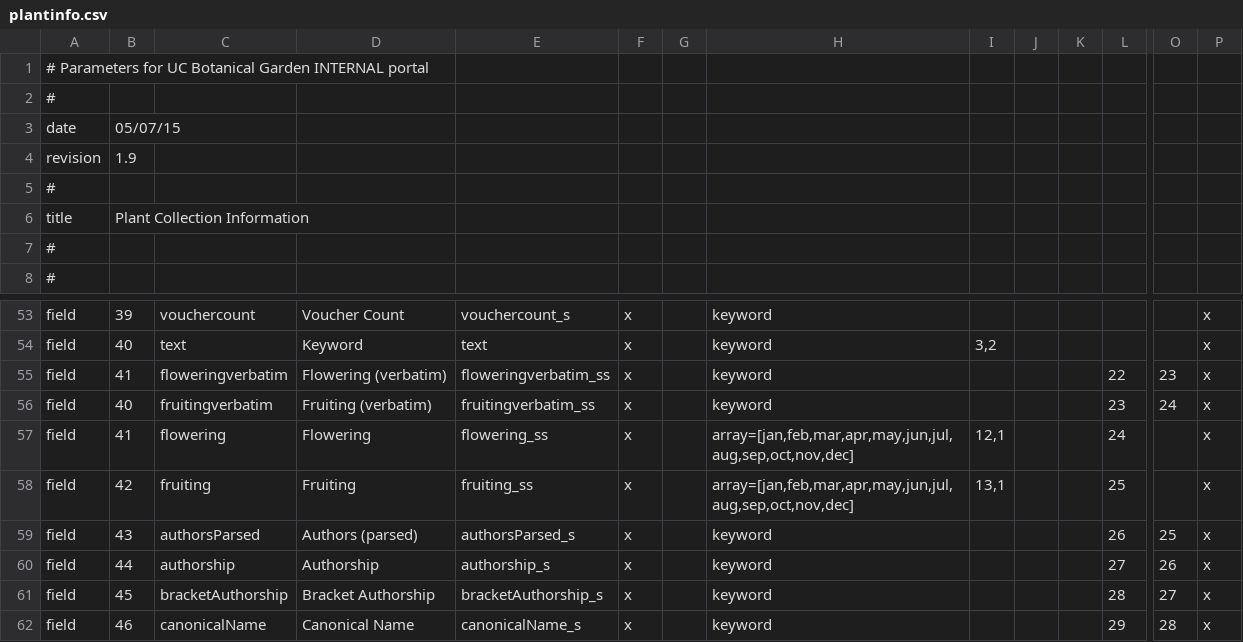
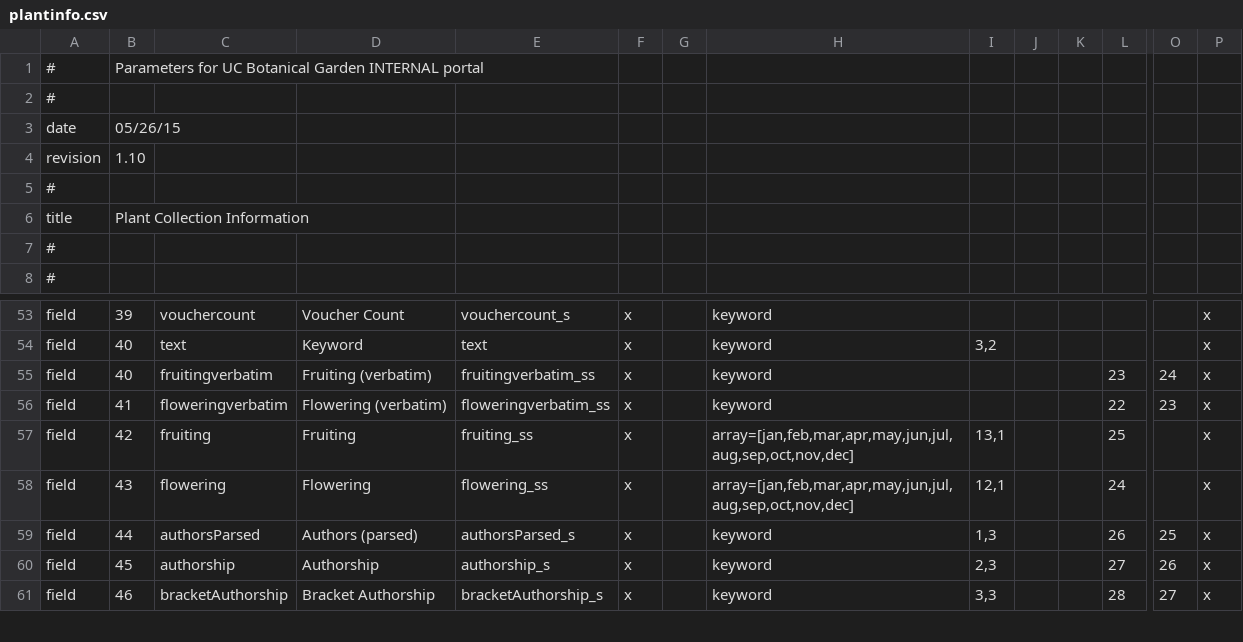
Before and after one commit to zhang-yanan/botgarden_project, a CSV file: search/plantinfo.csv, drawn as a sheet; only a part is shown, gaps mark what is left out; removed rows and columns are numbered as before the commit, all else as after; rows hold the shown columns only; the diff covers the shown part only; the diff names each change by its address in the sheet, - before the commit and + after, or states it on an @@ line.

Commit message:
UCBG-358, UCBG-358: make GBIF fields searchable -- 3 columns now needed

```diff
--- a/search/plantinfo.csv
+++ b/search/plantinfo.csv
-row 1: # Parameters for UC Botanical Garden INTERNAL portal
+row 1: # | Parameters for UC Botanical Garden INTERNAL portal
-B3: 05/07/15
+B3: 05/26/15
-B4: 1.9
+B4: 1.10
@@ row 56 moved to row 55: field @@
-row 57: field | 41 | flowering | Flowering | flowering_ss | x |  | array=[jan,feb,mar,apr,may,jun,jul,aug,sep,oct,nov,dec] | 12,1 |  |  | 24 |  | x
-C58: authorsParsed
+C58: flowering
-D58: Authors (parsed)
+D58: Flowering
-E58: authorsParsed_s
+E58: flowering_ss
-H58: keyword
+H58: array=[jan,feb,mar,apr,may,jun,jul,aug,sep,oct,nov,dec]
-I58: (empty)
+I58: 12,1
-L58: 26
+L58: 24
-O58: 25
+O58: (empty)
-C59: authorship
+C59: authorsParsed
-D59: Authorship
+D59: Authors (parsed)
-E59: authorship_s
+E59: authorsParsed_s
-I59: (empty)
+I59: 1,3
-L59: 27
+L59: 26
-O59: 26
+O59: 25
-C60: bracketAuthorship
+C60: authorship
-D60: Bracket Authorship
+D60: Authorship
-E60: bracketAuthorship_s
+E60: authorship_s
-I60: (empty)
+I60: 2,3
-L60: 28
+L60: 27
-O60: 27
+O60: 26
-C61: canonicalName
+C61: bracketAuthorship
-D61: Canonical Name
+D61: Bracket Authorship
-E61: canonicalName_s
+E61: bracketAuthorship_s
-I61: (empty)
+I61: 3,3
-L61: 29
+L61: 28
-O61: 28
+O61: 27
```
Also changed, not shown: 1 added row and 41 edited cells elsewhere in this file.
